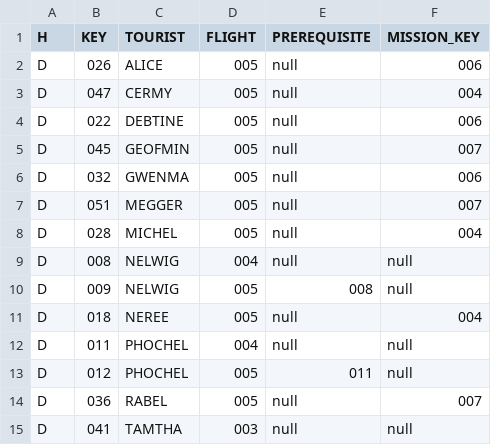
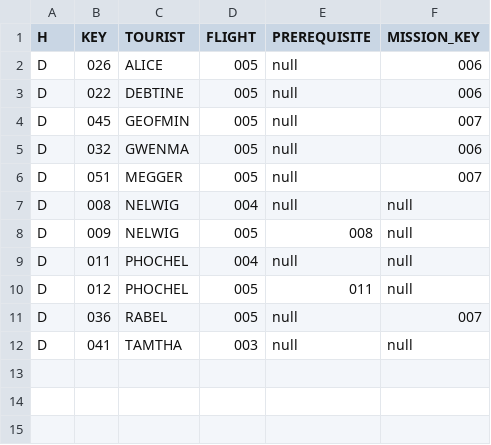
Before and after one commit to john-orr/kerbal-space-tourism, a CSV file: database/tourist_itinerary.csv, drawn as a sheet; the diff names each change by its address in the sheet, - before the commit and + after, or states it on an @@ line.

Commit message:
quarrelsome mission finished

```diff
--- a/database/tourist_itinerary.csv
+++ b/database/tourist_itinerary.csv
-row 3: D | 047 | CERMY | 005 | null | 004
-row 8: D | 028 | MICHEL | 005 | null | 004
-row 11: D | 018 | NEREE | 005 | null | 004
```
Also changed, not shown: 3 other files.
